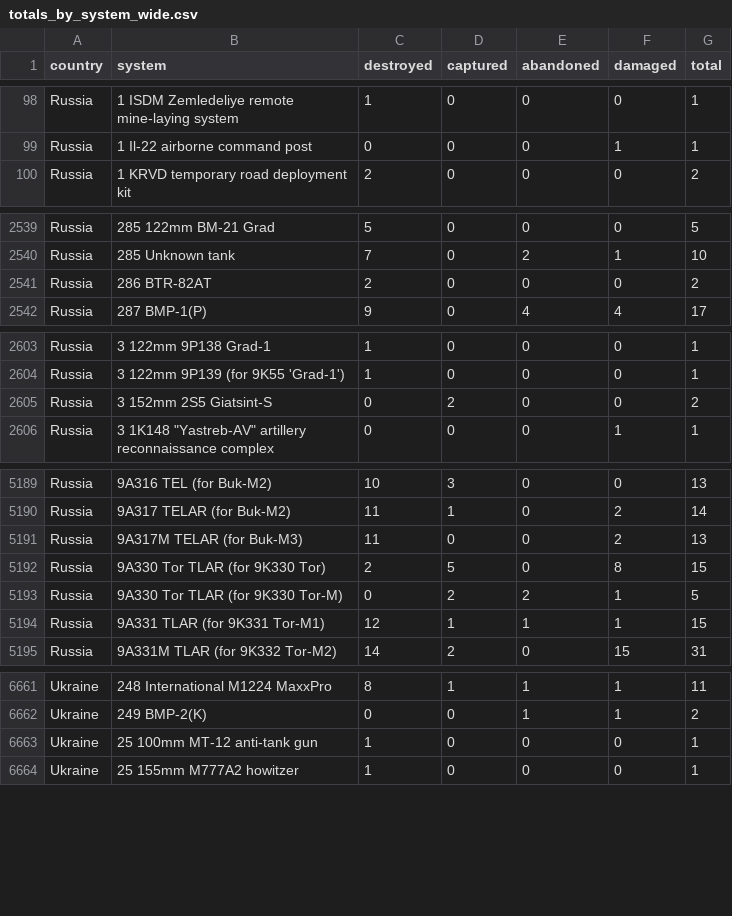
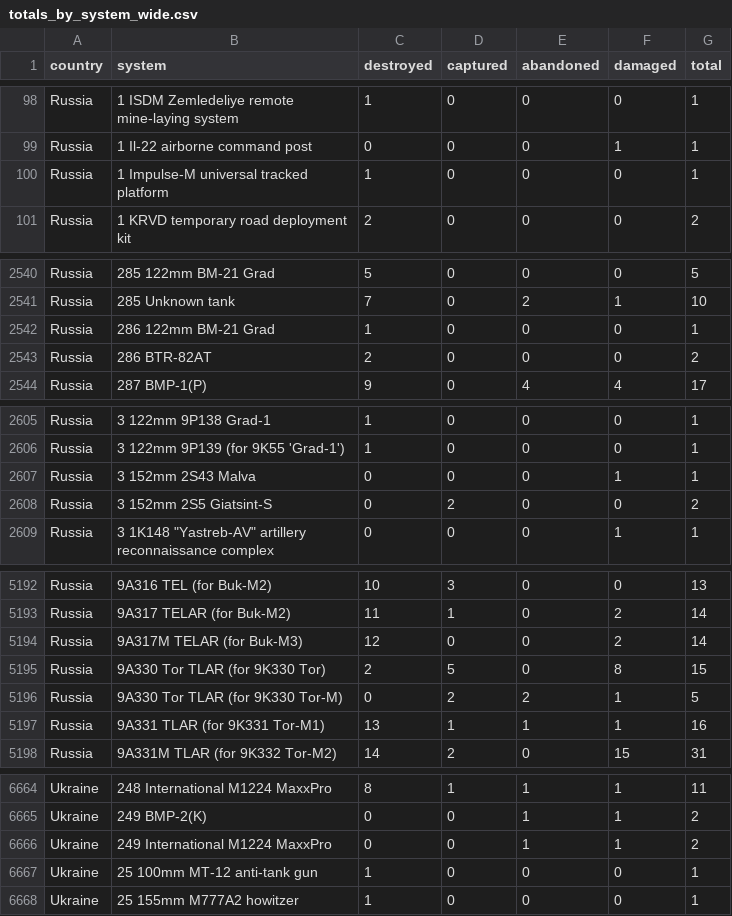
Before and after one commit to scarnecchia/oryx_data, a CSV file: totals_by_system_wide.csv, drawn as a sheet; only a part is shown, gaps mark what is left out; the diff covers the shown part only.

```diff
--- a/totals_by_system_wide.csv
+++ b/totals_by_system_wide.csv
@@ -99,2 +99,3 @@ Russia,1 ISDM Zemledeliye remote mine-laying system,1,0,0,0,1
 Russia,1 Il-22 airborne command post,0,0,0,1,1
+Russia,1 Impulse-M universal tracked platform,1,0,0,0,1
 Russia,1 KRVD temporary road deployment kit,2,0,0,0,2
@@ -2540,2 +2541,3 @@ Russia,285 122mm BM-21 Grad,5,0,0,0,5
 Russia,285 Unknown tank,7,0,2,1,10
+Russia,286 122mm BM-21 Grad,1,0,0,0,1
 Russia,286 BTR-82AT,2,0,0,0,2
@@ -2604,2 +2606,3 @@ Russia,3 122mm 9P138 Grad-1,1,0,0,0,1
 Russia,3 122mm 9P139 (for 9K55 'Grad-1'),1,0,0,0,1
+Russia,3 152mm 2S43 Malva,0,0,0,1,1
 Russia,3 152mm 2S5 Giatsint-S,0,2,0,0,2
@@ -5190,6 +5193,6 @@ Russia,9A316 TEL (for Buk-M2),10,3,0,0,13
 Russia,9A317 TELAR (for Buk-M2),11,1,0,2,14
-Russia,9A317M TELAR (for Buk-M3),11,0,0,2,13
+Russia,9A317M TELAR (for Buk-M3),12,0,0,2,14
 Russia,9A330 Tor TLAR (for 9K330 Tor),2,5,0,8,15
 Russia,9A330 Tor TLAR (for 9K330 Tor-M),0,2,2,1,5
-Russia,9A331 TLAR (for 9K331 Tor-M1),12,1,1,1,15
+Russia,9A331 TLAR (for 9K331 Tor-M1),13,1,1,1,16
 Russia,9A331M TLAR (for 9K332 Tor-M2),14,2,0,15,31
@@ -6662,2 +6665,3 @@ Ukraine,248 International M1224 MaxxPro,8,1,1,1,11
 Ukraine,249 BMP-2(K),0,0,1,1,2
+Ukraine,249 International M1224 MaxxPro,0,0,1,1,2
 Ukraine,25 100mm MT-12 anti-tank gun,1,0,0,0,1
```
Also changed, not shown: 10 edited cells elsewhere in this file, daily_count.csv, event_abandoned.csv, 4 other files.
